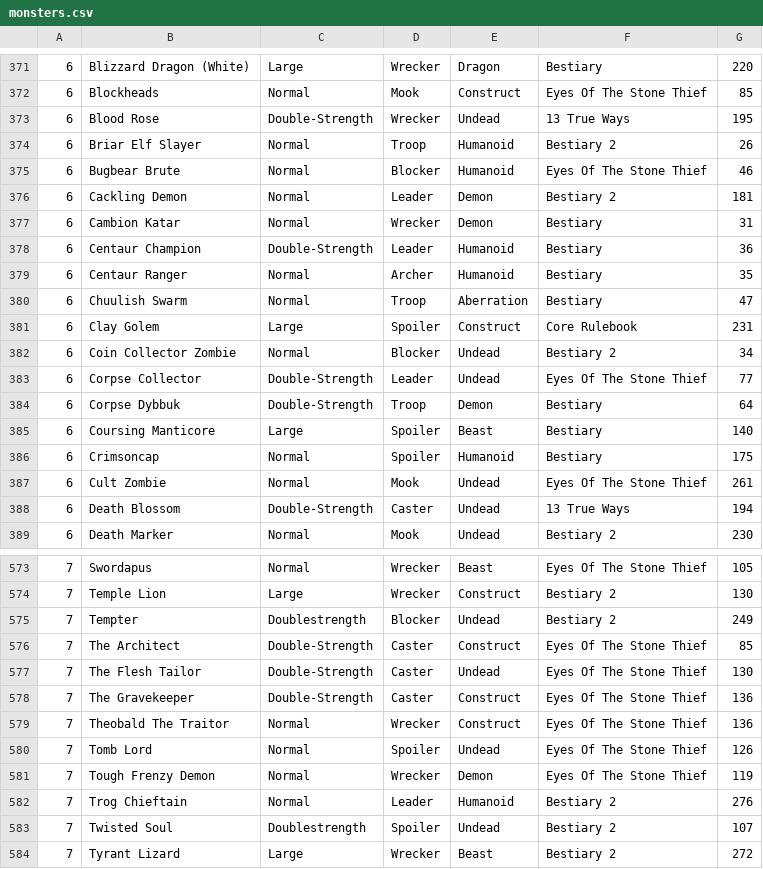
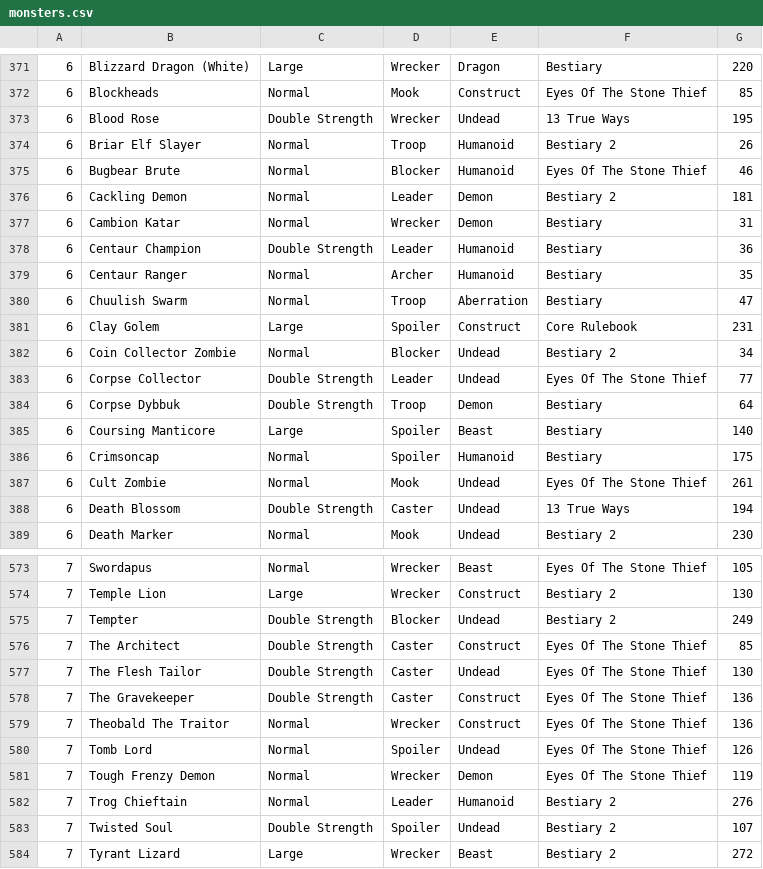
Before and after one commit to SpaceOtter99/SpaceOtter99.github.io, a CSV file: monsters.csv, drawn as a sheet; only a part is shown, gaps mark what is left out; the diff covers the shown part only.

```diff
--- a/monsters.csv
+++ b/monsters.csv
@@ -373 +373 @@
-6, Blood Rose, Double-Strength, Wrecker, Undead, 13 True Ways, 195
+6, Blood Rose, Double Strength, Wrecker, Undead, 13 True Ways,195,
@@ -378 +378 @@
-6, Centaur Champion, Double-Strength, Leader, Humanoid, Bestiary, 36
+6, Centaur Champion, Double Strength, Leader, Humanoid, Bestiary,36,
@@ -383,2 +383,2 @@
-6, Corpse Collector, Double-Strength, Leader, Undead, Eyes Of The Stone Thief, 77
-6, Corpse Dybbuk, Double-Strength, Troop, Demon, Bestiary, 64
+6, Corpse Collector, Double Strength, Leader, Undead, Eyes Of The Stone Thief,77,
+6, Corpse Dybbuk, Double Strength, Troop, Demon, Bestiary,64,
@@ -388 +388 @@
-6, Death Blossom, Double-Strength, Caster, Undead, 13 True Ways, 194
+6, Death Blossom, Double Strength, Caster, Undead, 13 True Ways,194,
@@ -575,4 +575,4 @@
-7, Tempter, Doublestrength, Blocker, Undead, Bestiary 2, 249
-7, The Architect, Double-Strength, Caster, Construct, Eyes Of The Stone Thief, 85
-7, The Flesh Tailor, Double-Strength, Caster, Undead, Eyes Of The Stone Thief, 130
-7, The Gravekeeper, Double-Strength, Caster, Construct, Eyes Of The Stone Thief, 136
+7, Tempter, Double Strength, Blocker, Undead, Bestiary 2,249,
+7, The Architect, Double Strength, Caster, Construct, Eyes Of The Stone Thief,85,
+7, The Flesh Tailor, Double Strength, Caster, Undead, Eyes Of The Stone Thief,130,
+7, The Gravekeeper, Double Strength, Caster, Construct, Eyes Of The Stone Thief,136,
@@ -583 +583 @@
-7, Twisted Soul, Doublestrength, Spoiler, Undead, Bestiary 2, 107
+7, Twisted Soul, Double Strength, Spoiler, Undead, Bestiary 2,107,
```
Also changed, not shown: 98 edited cells elsewhere in this file, 3 other files.
